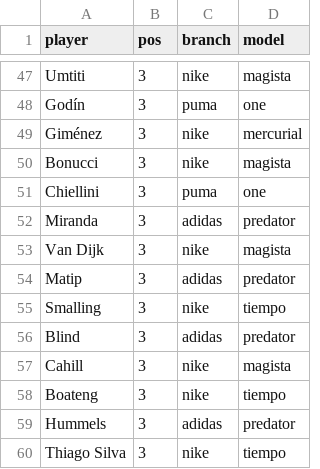
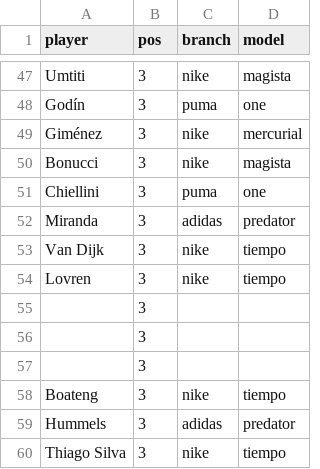
Before and after one commit to m1gu3lfj/Python-Machine-Learning, a CSV file: Datasets/player_boots.csv, drawn as a sheet; only a part is shown, gaps mark what is left out.

Commit message:
Add files via upload

```diff
--- a/Datasets/player_boots.csv
+++ b/Datasets/player_boots.csv
@@ -52,7 +52,7 @@ Chiellini,3,puma,one
 Miranda,3,adidas,predator
-Van Dijk,3,nike,magista
-Matip,3,adidas,predator
-Smalling,3,nike,tiempo
-Blind,3,adidas,predator
-Cahill,3,nike,magista
+Van Dijk,3,nike,tiempo
+Lovren,3,nike,tiempo
+,3,,
+,3,,
+,3,,
 Boateng,3,nike,tiempo
```
